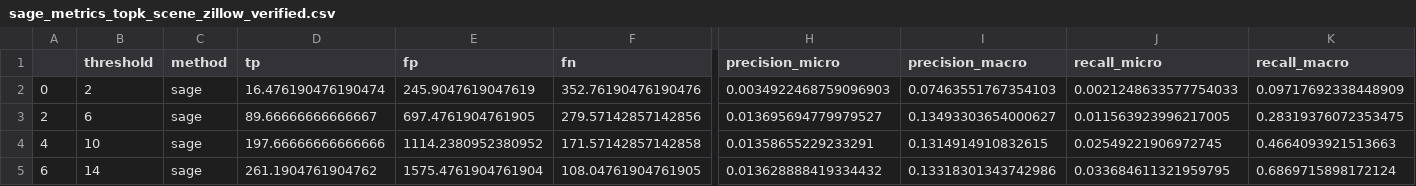
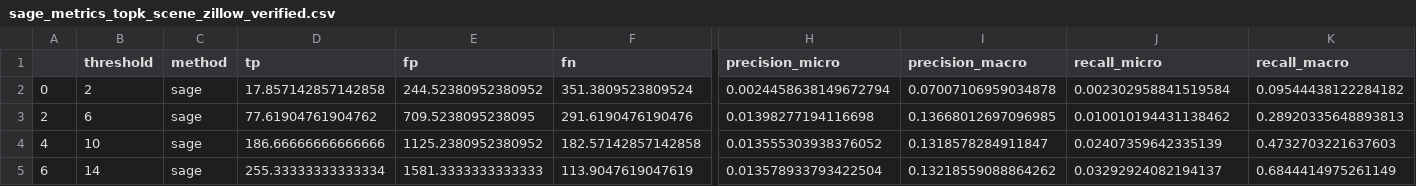
Before and after one commit to tanyanaheta/capstone-mmkg, a CSV file: exprmt_metrics/sage_metrics_topk_scene_zillow_verified.csv, drawn as a sheet; only a part is shown, gaps mark what is left out; the diff covers the shown part only; the diff names each change by its address in the sheet, - before the commit and + after, or states it on an @@ line.

```diff
--- a/exprmt_metrics/sage_metrics_topk_scene_zillow_verified.csv
+++ b/exprmt_metrics/sage_metrics_topk_scene_zillow_verified.csv
-D2 (tp): 16.476190476190474
+D2 (tp): 17.857142857142858
-E2 (fp): 245.9047619047619
+E2 (fp): 244.52380952380952
-F2 (fn): 352.76190476190476
+F2 (fn): 351.3809523809524
-H2 (precision_micro): 0.0034922468759096903
+H2 (precision_micro): 0.0024458638149672794
-I2 (precision_macro): 0.07463551767354103
+I2 (precision_macro): 0.07007106959034878
-J2 (recall_micro): 0.0021248633577754033
+J2 (recall_micro): 0.002302958841519584
-K2 (recall_macro): 0.09717692338448909
+K2 (recall_macro): 0.09544438122284182
-D3 (tp): 89.66666666666667
+D3 (tp): 77.61904761904762
-E3 (fp): 697.4761904761905
+E3 (fp): 709.5238095238095
-F3 (fn): 279.57142857142856
+F3 (fn): 291.6190476190476
-H3 (precision_micro): 0.013695694779979527
+H3 (precision_micro): 0.01398277194116698
-I3 (precision_macro): 0.13493303654000627
+I3 (precision_macro): 0.13668012697096985
-J3 (recall_micro): 0.011563923996217005
+J3 (recall_micro): 0.010010194431138462
-K3 (recall_macro): 0.28319376072353475
+K3 (recall_macro): 0.28920335648893813
-D4 (tp): 197.66666666666666
+D4 (tp): 186.66666666666666
-E4 (fp): 1114.2380952380952
+E4 (fp): 1125.2380952380952
-F4 (fn): 171.57142857142858
+F4 (fn): 182.57142857142858
-H4 (precision_micro): 0.01358655229233291
+H4 (precision_micro): 0.013555303938376052
-I4 (precision_macro): 0.1314914910832615
+I4 (precision_macro): 0.1318578284911847
-J4 (recall_micro): 0.02549221906972745
+J4 (recall_micro): 0.02407359642335139
-K4 (recall_macro): 0.4664093921513663
+K4 (recall_macro): 0.4732703221637603
-D5 (tp): 261.1904761904762
+D5 (tp): 255.33333333333334
-E5 (fp): 1575.4761904761904
+E5 (fp): 1581.3333333333333
-F5 (fn): 108.04761904761905
+F5 (fn): 113.9047619047619
-H5 (precision_micro): 0.013628888419334432
+H5 (precision_micro): 0.013578933793422504
-I5 (precision_macro): 0.13318301343742986
+I5 (precision_macro): 0.13218559088864262
-J5 (recall_micro): 0.033684611321959795
+J5 (recall_micro): 0.03292924082194137
-K5 (recall_macro): 0.6869715898172124
+K5 (recall_macro): 0.6844414975261149
```
Also changed, not shown: 7 edited cells elsewhere in this file, exprmt_metrics/sage_metrics_cosine_zillow_verified.csv, exprmt_metrics/sage_metrics_scene_zillow_verified.csv, 8 other files.
